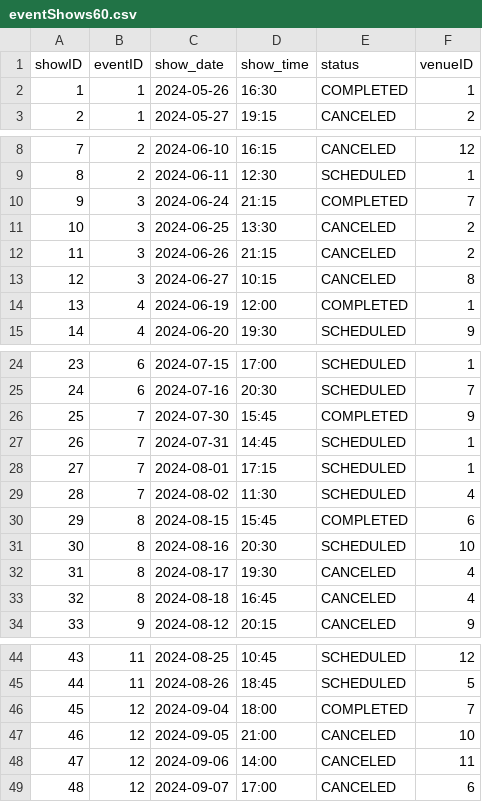
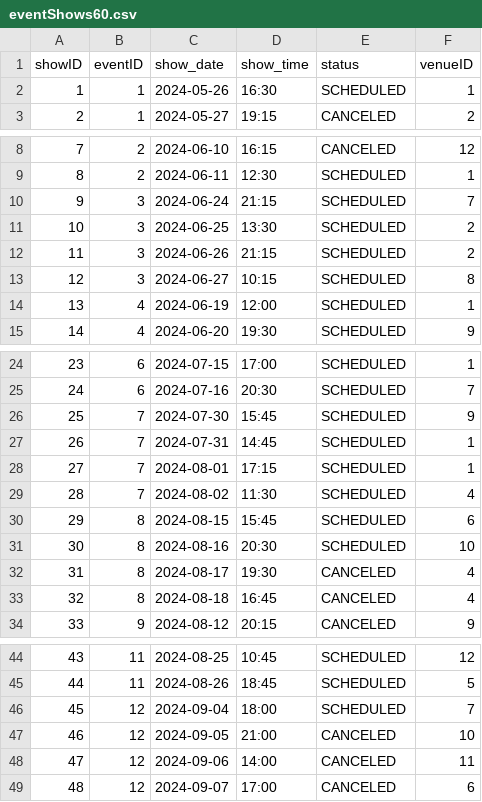
Before and after one commit to kosarx/ProjectWebProgramming-OMADA-16-, a CSV file: database/data/eventShows60.csv, drawn as a sheet; only a part is shown, gaps mark what is left out.

Commit message:
Changed to modal-info-{{show.showID}}, scrubbed 'COMPLETED' from the csvs, fiddled with the generator script

```diff
--- a/database/data/eventShows60.csv
+++ b/database/data/eventShows60.csv
@@ -1,3 +1,3 @@
 showID,eventID,show_date,show_time,status,venueID
-1,1,2024-05-26,16:30,COMPLETED,1
+1,1,2024-05-26,16:30,SCHEDULED,1
 2,1,2024-05-27,19:15,CANCELED,2
@@ -9,7 +9,7 @@ showID,eventID,show_date,show_time,status,venueID
 8,2,2024-06-11,12:30,SCHEDULED,1
-9,3,2024-06-24,21:15,COMPLETED,7
-10,3,2024-06-25,13:30,CANCELED,2
-11,3,2024-06-26,21:15,CANCELED,2
-12,3,2024-06-27,10:15,CANCELED,8
-13,4,2024-06-19,12:00,COMPLETED,1
+9,3,2024-06-24,21:15,SCHEDULED,7
+10,3,2024-06-25,13:30,SCHEDULED,2
+11,3,2024-06-26,21:15,SCHEDULED,2
+12,3,2024-06-27,10:15,SCHEDULED,8
+13,4,2024-06-19,12:00,SCHEDULED,1
 14,4,2024-06-20,19:30,SCHEDULED,9
@@ -25,3 +25,3 @@ showID,eventID,show_date,show_time,status,venueID
 24,6,2024-07-16,20:30,SCHEDULED,7
-25,7,2024-07-30,15:45,COMPLETED,9
+25,7,2024-07-30,15:45,SCHEDULED,9
 26,7,2024-07-31,14:45,SCHEDULED,1
@@ -29,3 +29,3 @@ showID,eventID,show_date,show_time,status,venueID
 28,7,2024-08-02,11:30,SCHEDULED,4
-29,8,2024-08-15,15:45,COMPLETED,6
+29,8,2024-08-15,15:45,SCHEDULED,6
 30,8,2024-08-16,20:30,SCHEDULED,10
@@ -45,3 +45,3 @@ showID,eventID,show_date,show_time,status,venueID
 44,11,2024-08-26,18:45,SCHEDULED,5
-45,12,2024-09-04,18:00,COMPLETED,7
+45,12,2024-09-04,18:00,SCHEDULED,7
 46,12,2024-09-05,21:00,CANCELED,10
```
Also changed, not shown: database/data/venue12.csv, 3 other files.
